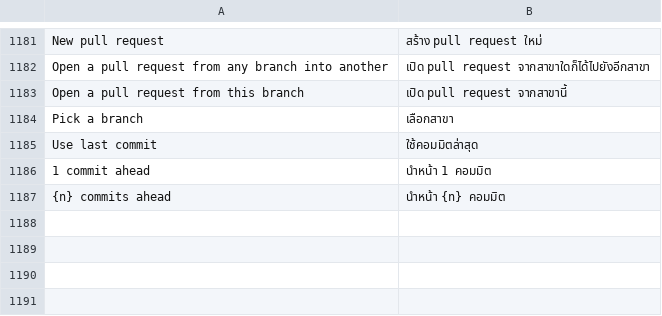
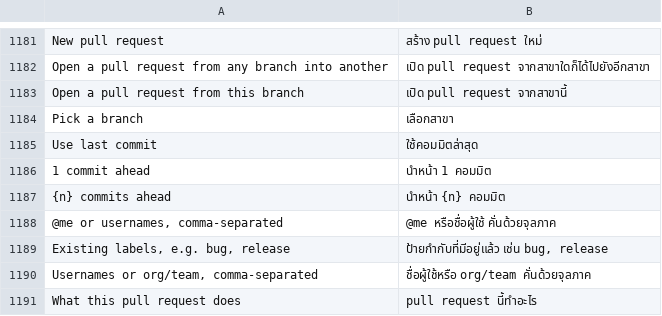
Before and after one commit to moonmangit/sigit, a TSV file: assets/i18n/th.tsv, drawn as a sheet; only a part is shown, gaps mark what is left out.

```diff
--- a/assets/i18n/th.tsv
+++ b/assets/i18n/th.tsv
@@ -1187 +1187,5 @@ Use last commit	ใช้คอมมิตล่าสุด
 {n} commits ahead	นำหน้า {n} คอมมิต
+@me or usernames, comma-separated	@me หรือชื่อผู้ใช้ คั่นด้วยจุลภาค
+Existing labels, e.g. bug, release	ป้ายกำกับที่มีอยู่แล้ว เช่น bug, release
+Usernames or org/team, comma-separated	ชื่อผู้ใช้หรือ org/team คั่นด้วยจุลภาค
+What this pull request does	pull request นี้ทำอะไร
```
Also changed, not shown: 1 other file.
